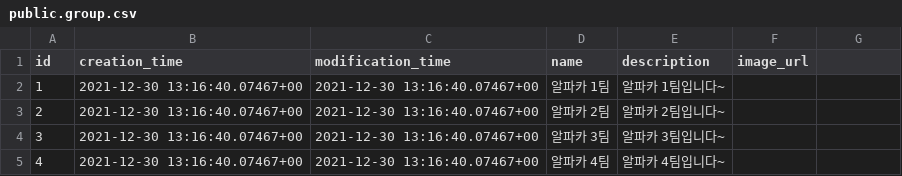
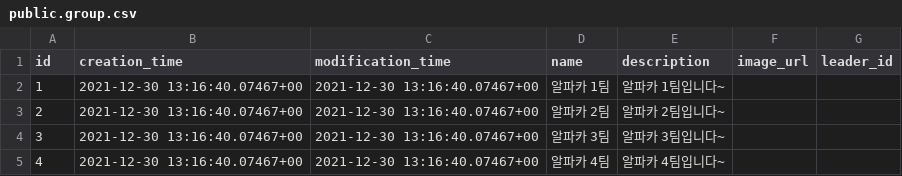
Before and after one commit to gwak2837/alpacasalon-backend, a CSV file: database/data/dev/public.group.csv, drawn as a sheet; the diff names each change by its address in the sheet, - before the commit and + after, or states it on an @@ line.

```diff
--- a/database/data/dev/public.group.csv
+++ b/database/data/dev/public.group.csv
-G1: (empty)
+G1: leader_id
```
Also changed, not shown: database/data/dev/public.comment.csv, database/data/dev/public.notification.csv, 5 other files.
